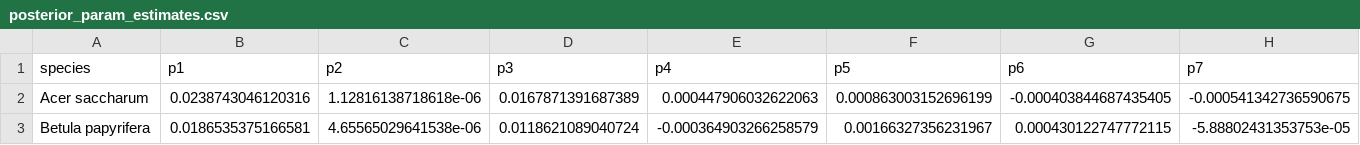
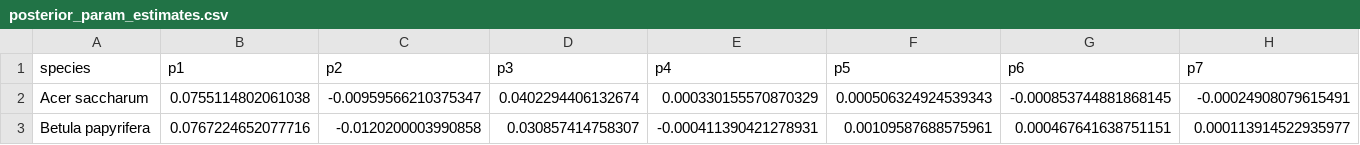
Before and after one commit to melofton/nps_ndep_remeasure, a CSV file: experiments/ortho_log_t_interaction_adj_priors/posterior_param_estimates.csv, drawn as a sheet; only a part is shown; the diff covers the shown part only; the diff names each change by its address in the sheet, - before the commit and + after, or states it on an @@ line.

```diff
--- a/experiments/ortho_log_t_interaction_adj_priors/posterior_param_estimates.csv
+++ b/experiments/ortho_log_t_interaction_adj_priors/posterior_param_estimates.csv
-B2 (p1): 0.0238743046120316
+B2 (p1): 0.0755114802061038
-C2 (p2): 1.12816138718618e-06
+C2 (p2): -0.00959566210375347
-D2 (p3): 0.0167871391687389
+D2 (p3): 0.0402294406132674
-E2 (p4): 0.000447906032622063
+E2 (p4): 0.000330155570870329
-F2 (p5): 0.000863003152696199
+F2 (p5): 0.000506324924539343
-G2 (p6): -0.000403844687435405
+G2 (p6): -0.000853744881868145
-H2 (p7): -0.000541342736590675
+H2 (p7): -0.00024908079615491
-B3 (p1): 0.0186535375166581
+B3 (p1): 0.0767224652077716
-C3 (p2): 4.65565029641538e-06
+C3 (p2): -0.0120200003990858
-D3 (p3): 0.0118621089040724
+D3 (p3): 0.030857414758307
-E3 (p4): -0.000364903266258579
+E3 (p4): -0.000411390421278931
-F3 (p5): 0.00166327356231967
+F3 (p5): 0.00109587688575961
-G3 (p6): 0.000430122747772115
+G3 (p6): 0.000467641638751151
-H3 (p7): -5.88802431353753e-05
+H3 (p7): 0.000113914522935977
```
Also changed, not shown: 74 edited cells elsewhere in this file, 10 other files.
